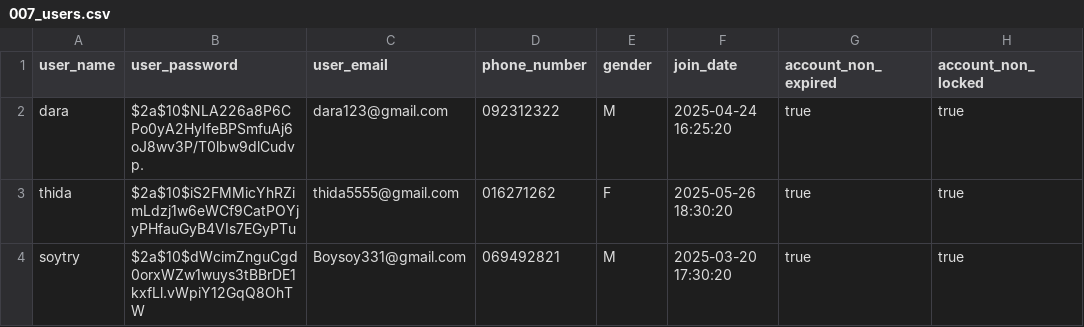
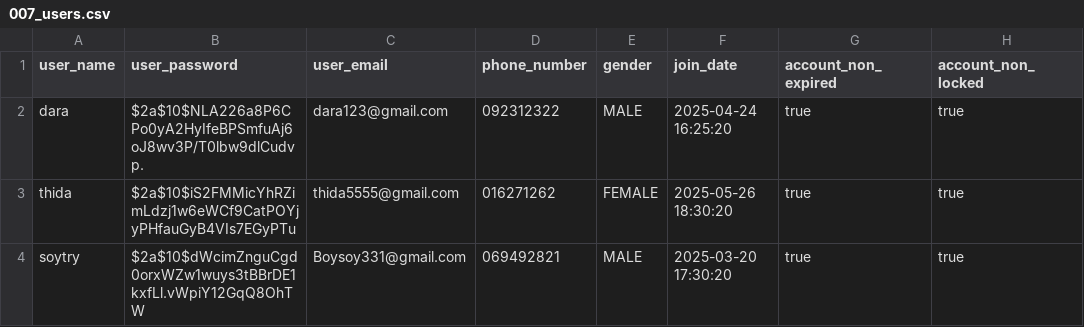
Before and after one commit to suytry123/online_video_training, a CSV file: src/main/resources/db/data/007_users.csv, drawn as a sheet; only a part is shown; the diff names each change by its address in the sheet, - before the commit and + after, or states it on an @@ line.

```diff
--- a/src/main/resources/db/data/007_users.csv
+++ b/src/main/resources/db/data/007_users.csv
-E2 (gender): M
+E2 (gender): MALE
-E3 (gender): F
+E3 (gender): FEMALE
-E4 (gender): M
+E4 (gender): MALE
```
Also changed, not shown: 42 other files.
